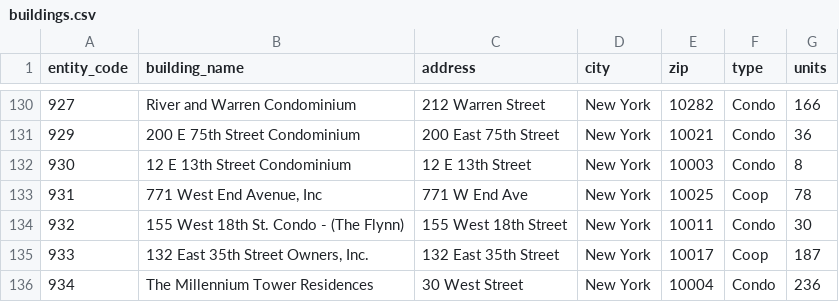
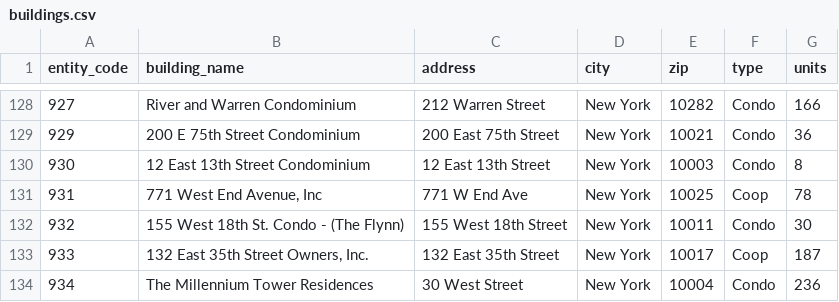
Before and after one commit to sakkardo/century-budget-generator, a CSV file: budget_system/buildings.csv, drawn as a sheet; only a part is shown, gaps mark what is left out; the diff covers the shown part only.

```diff
--- a/budget_system/buildings.csv
+++ b/budget_system/buildings.csv
@@ -131,3 +129,3 @@ entity_code,building_name,address,city,zip,type,units
 929,200 E 75th Street Condominium,200 East 75th Street,New York,10021,Condo,36
-930,12 E 13th Street Condominium,12 E 13th Street,New York,10003,Condo,8
+930,12 East 13th Street Condominium,12 East 13th Street,New York,10003,Condo,8
 931,"771 West End Avenue, Inc",771 W End Ave,New York,10025,Coop,78
```
Also changed, not shown: 18 removed rows and 2 edited cells elsewhere in this file, 1 other file.
